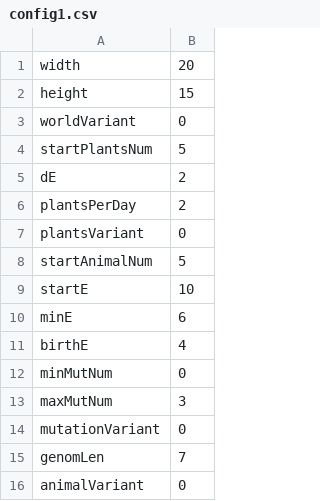
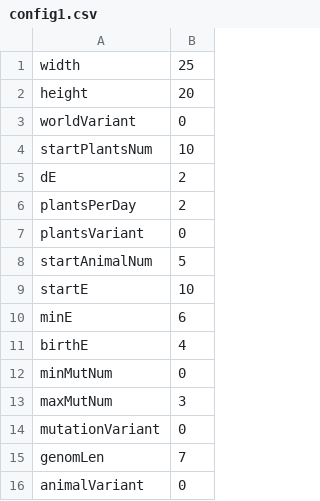
Before and after one commit to EfJot321/PO2022, a CSV file: Evolution/src/main/configurations/config1.csv, drawn as a sheet.

Commit message:
evolution-wincyj apdejtów

```diff
--- a/Evolution/src/main/configurations/config1.csv
+++ b/Evolution/src/main/configurations/config1.csv
@@ -1,5 +1,5 @@
-width,20
-height,15
+width,25
+height,20
 worldVariant,0
-startPlantsNum,5
+startPlantsNum,10
 dE,2
```
Also changed, not shown: 16 other files.
